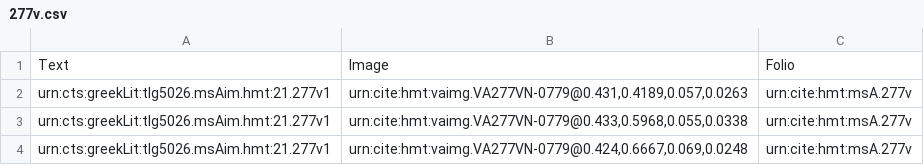
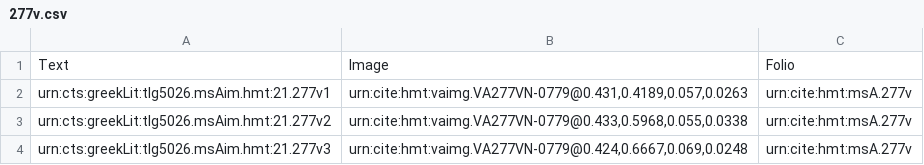
Before and after one commit to hmteditors/leiden2017, a CSV file: collections/venA-intermarginal/277v.csv, drawn as a sheet.

Commit message:
Update 277v.csv

```diff
--- a/collections/venA-intermarginal/277v.csv
+++ b/collections/venA-intermarginal/277v.csv
@@ -2,3 +2,3 @@ Text,Image,Folio
 urn:cts:greekLit:tlg5026.msAim.hmt:21.277v1,"urn:cite:hmt:vaimg.VA277VN-0779@0.431,0.4189,0.057,0.0263",urn:cite:hmt:msA.277v
-urn:cts:greekLit:tlg5026.msAim.hmt:21.277v1,"urn:cite:hmt:vaimg.VA277VN-0779@0.433,0.5968,0.055,0.0338",urn:cite:hmt:msA.277v
-urn:cts:greekLit:tlg5026.msAim.hmt:21.277v1,"urn:cite:hmt:vaimg.VA277VN-0779@0.424,0.6667,0.069,0.0248",urn:cite:hmt:msA.277v
+urn:cts:greekLit:tlg5026.msAim.hmt:21.277v2,"urn:cite:hmt:vaimg.VA277VN-0779@0.433,0.5968,0.055,0.0338",urn:cite:hmt:msA.277v
+urn:cts:greekLit:tlg5026.msAim.hmt:21.277v3,"urn:cite:hmt:vaimg.VA277VN-0779@0.424,0.6667,0.069,0.0248",urn:cite:hmt:msA.277v
```
